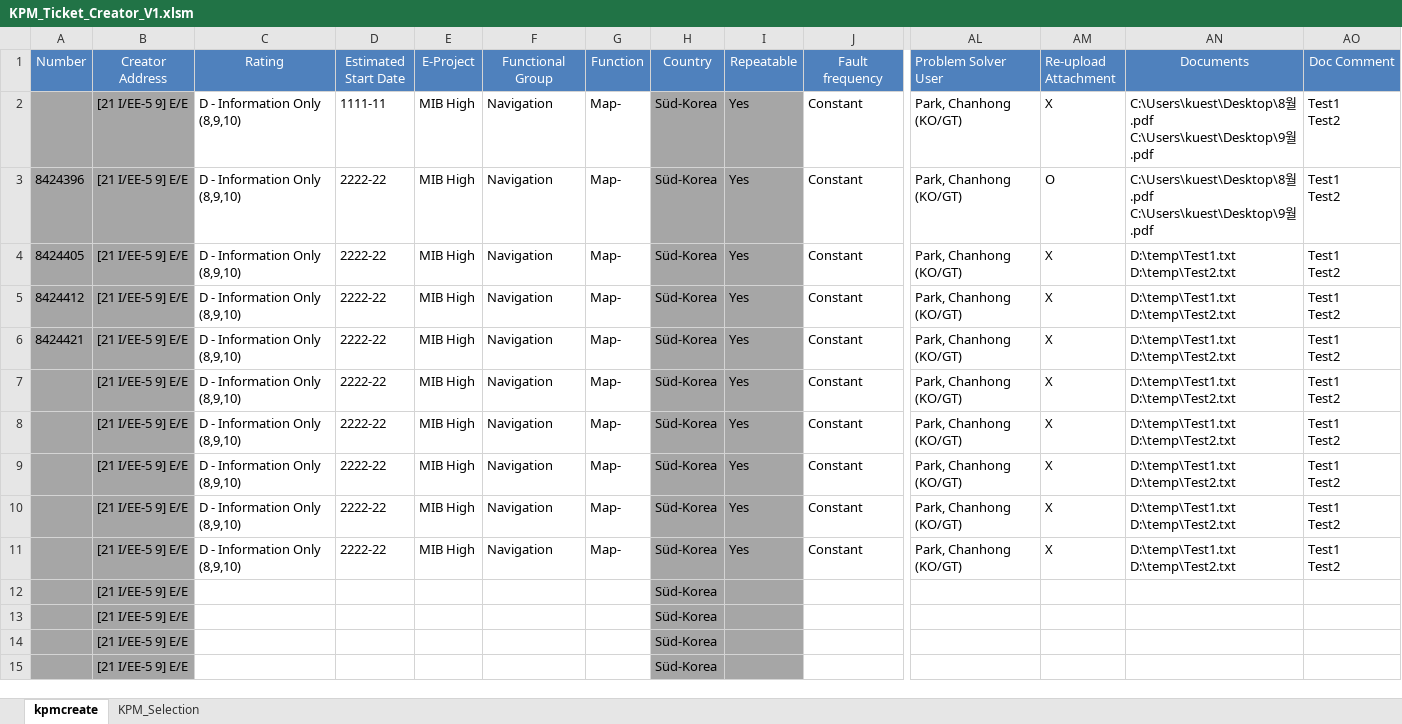
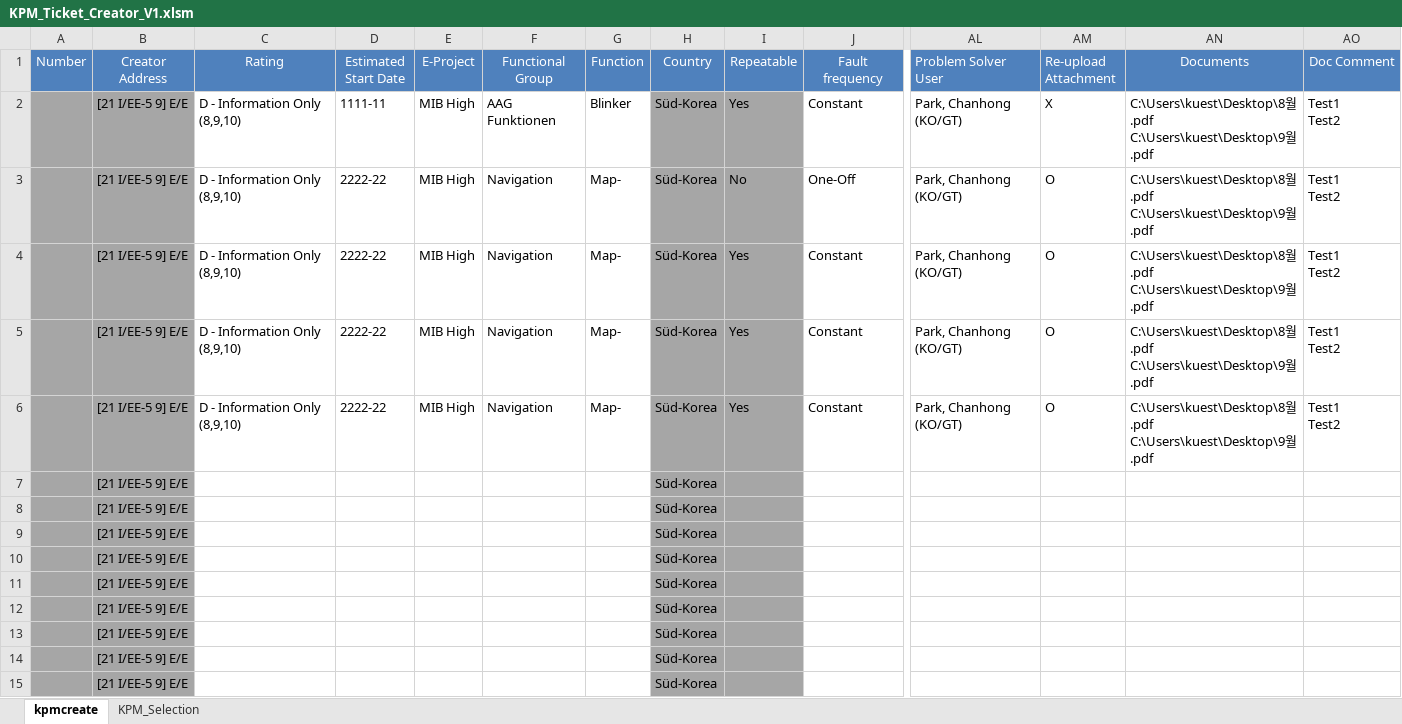
Before and after one commit to Hong822/CS_KPMCreator, an Excel workbook: KPM_Ticket_Creator_V1.xlsm, sheet kpmcreate, drawn as a sheet; only a part is shown, gaps mark what is left out; values as stored, in another font and other column widths than the file's, no borders; removed rows and columns are numbered as before the commit, all else as after; rows hold the shown columns only; ↵ is a line break in a cell; the diff names each change by its address in the sheet, - before the commit and + after, or states it on an @@ line.

```diff
--- a/KPM_Ticket_Creator_V1.xlsm (sheet kpmcreate)
+++ b/KPM_Ticket_Creator_V1.xlsm (sheet kpmcreate)
-F2 (Functional Group): Navigation
+F2 (Functional Group): AAG Funktionen
-G2 (Function): Map-
+G2 (Function): Blinker
-A3 (Number): 8424396
+A3 (Number): (empty)
-I3 (Repeatable): Yes
+I3 (Repeatable): No
-J3 (Fault frequency): Constant
+J3 (Fault frequency): One-Off
-A4 (Number): 8424405
+A4 (Number): (empty)
-AM4:AM6 (Re-upload Attachment): X
+AM4:AM6 (Re-upload Attachment): O
-AN4:AN6 (Documents): D:\temp\Test1.txt ↵ D:\temp\Test2.txt
+AN4:AN6 (Documents): C:\Users\kuest\Desktop\8월.pdf ↵ C:\Users\kuest\Desktop\9월.pdf
-A5 (Number): 8424412
+A5 (Number): (empty)
-A6 (Number): 8424421
+A6 (Number): (empty)
-row 7:  | [21 I/EE-5 9] E/E | D - Information Only (8,9,10) | 2222-22 | MIB High | Navigation | Map- | Süd-Korea | Yes | Constant | Park, Chanhong (KO/GT) | X | D:\temp\Test1.txt ↵ D:\temp\Test2.txt | Test1 ↵ Test2
-row 8:  | [21 I/EE-5 9] E/E | D - Information Only (8,9,10) | 2222-22 | MIB High | Navigation | Map- | Süd-Korea | Yes | Constant | Park, Chanhong (KO/GT) | X | D:\temp\Test1.txt ↵ D:\temp\Test2.txt | Test1 ↵ Test2
-row 9:  | [21 I/EE-5 9] E/E | D - Information Only (8,9,10) | 2222-22 | MIB High | Navigation | Map- | Süd-Korea | Yes | Constant | Park, Chanhong (KO/GT) | X | D:\temp\Test1.txt ↵ D:\temp\Test2.txt | Test1 ↵ Test2
-row 10:  | [21 I/EE-5 9] E/E | D - Information Only (8,9,10) | 2222-22 | MIB High | Navigation | Map- | Süd-Korea | Yes | Constant | Park, Chanhong (KO/GT) | X | D:\temp\Test1.txt ↵ D:\temp\Test2.txt | Test1 ↵ Test2
-row 11:  | [21 I/EE-5 9] E/E | D - Information Only (8,9,10) | 2222-22 | MIB High | Navigation | Map- | Süd-Korea | Yes | Constant | Park, Chanhong (KO/GT) | X | D:\temp\Test1.txt ↵ D:\temp\Test2.txt | Test1 ↵ Test2
+row 7:  | [21 I/EE-5 9] E/E |  |  |  |  |  | Süd-Korea
+row 8:  | [21 I/EE-5 9] E/E |  |  |  |  |  | Süd-Korea
+row 9:  | [21 I/EE-5 9] E/E |  |  |  |  |  | Süd-Korea
+row 10:  | [21 I/EE-5 9] E/E |  |  |  |  |  | Süd-Korea
+row 11:  | [21 I/EE-5 9] E/E |  |  |  |  |  | Süd-Korea
```
Also changed, not shown: sheet KPM_Selection, formulas that keep their value, KPM_Action_Description.xlsm, 1 other file.
